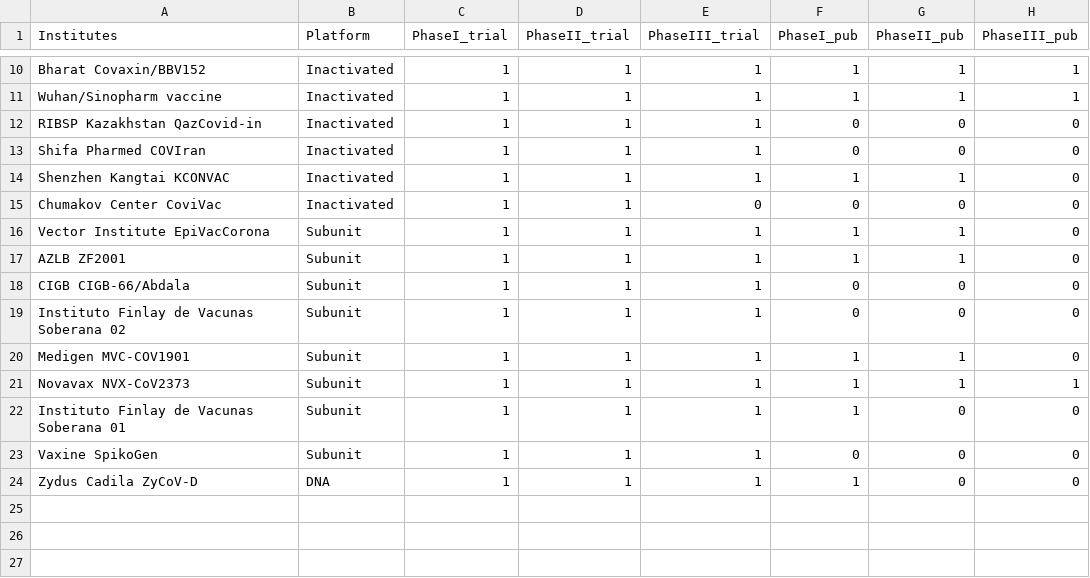
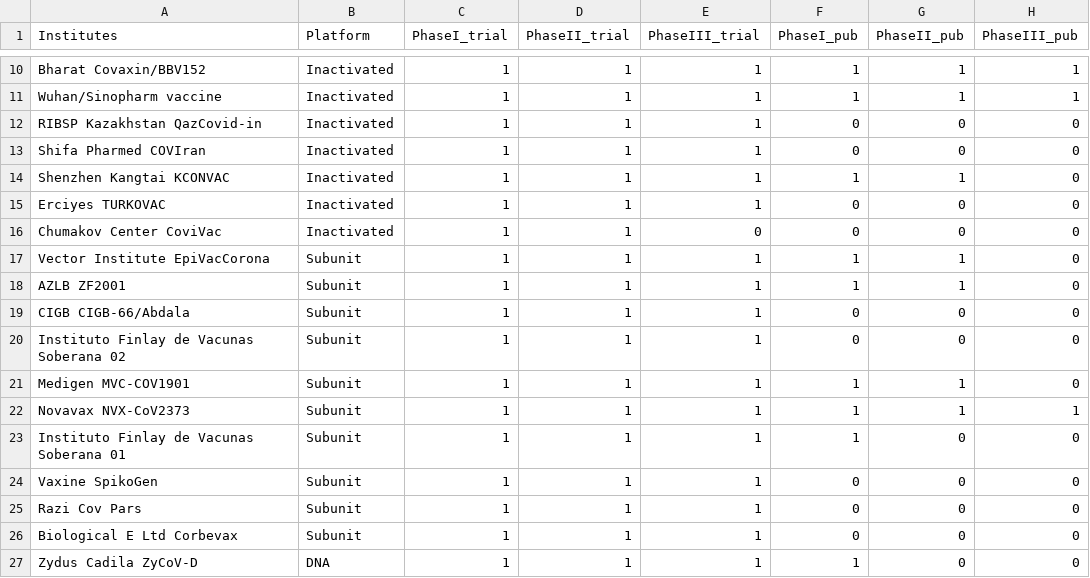
Before and after one commit to vac-lshtm/VaC_tracker, a CSV file: input_data/VaC_LSHTM_landscape_summary.csv, drawn as a sheet; only a part is shown, gaps mark what is left out.

```diff
--- a/input_data/VaC_LSHTM_landscape_summary.csv
+++ b/input_data/VaC_LSHTM_landscape_summary.csv
@@ -14,2 +14,3 @@ Shifa Pharmed COVIran,Inactivated,1,1,1,0,0,0
 Shenzhen Kangtai KCONVAC,Inactivated,1,1,1,1,1,0
+Erciyes TURKOVAC,Inactivated,1,1,1,0,0,0
 Chumakov Center CoviVac,Inactivated,1,1,0,0,0,0
@@ -23,2 +24,4 @@ Instituto Finlay de Vacunas Soberana 01,Subunit,1,1,1,1,0,0
 Vaxine SpikoGen,Subunit,1,1,1,0,0,0
+Razi Cov Pars,Subunit,1,1,1,0,0,0
+Biological E Ltd Corbevax,Subunit,1,1,1,0,0,0
 Zydus Cadila ZyCoV-D,DNA,1,1,1,1,0,0
```
Also changed, not shown: input_data/VaC_LSHTM_eligible_studies.csv, input_data/VaC_LSHTM_landscape.csv, 12 other files.
